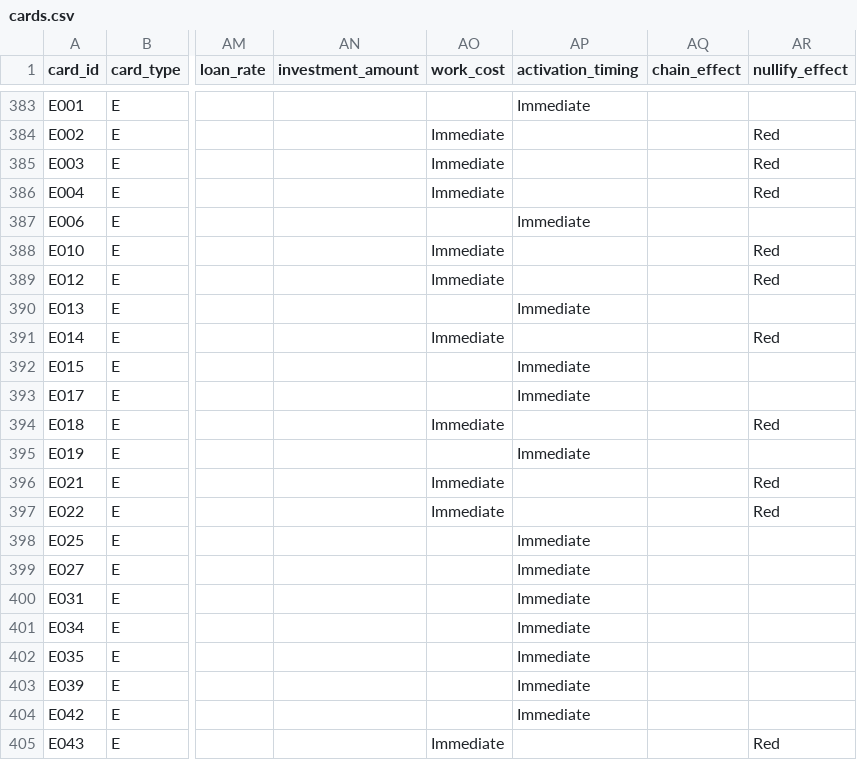
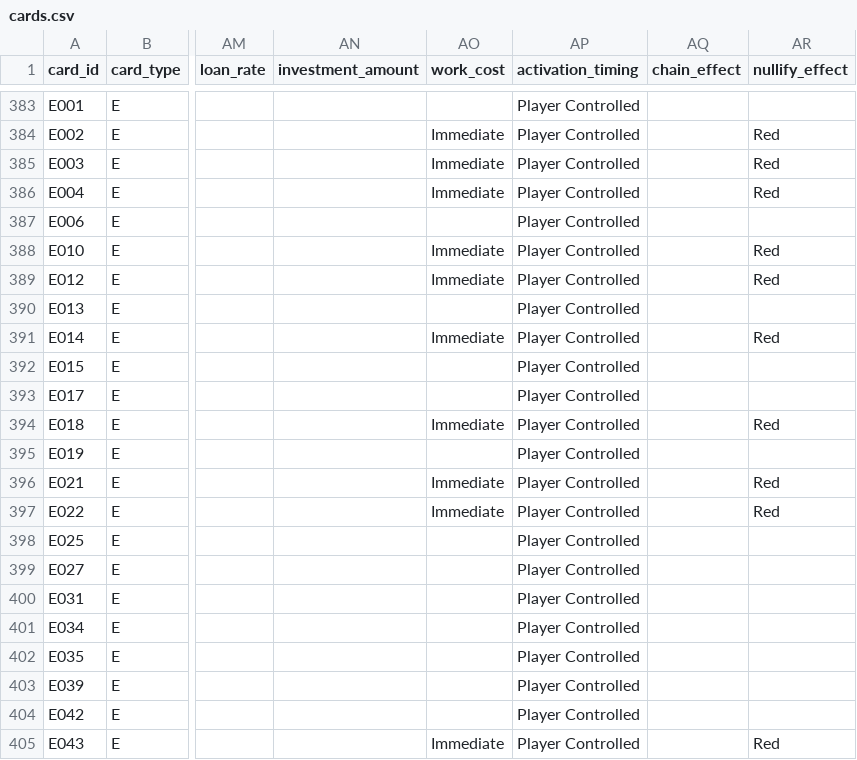
Before and after one commit to tomaszsb/code2026, a CSV file: game/data/cards.csv, drawn as a sheet; only a part is shown, gaps mark what is left out; the diff covers the shown part only; the diff names each change by its address in the sheet, - before the commit and + after, or states it on an @@ line.

Commit message:
feat(architecture): Implement data-driven card activation

```diff
--- a/game/data/cards.csv
+++ b/game/data/cards.csv
-AP383 (activation_timing): Immediate
+AP383 (activation_timing): Player Controlled
-AP384:AP386 (activation_timing): (empty)
+AP384:AP386 (activation_timing): Player Controlled
-AP387 (activation_timing): Immediate
+AP387 (activation_timing): Player Controlled
-AP388:AP389 (activation_timing): (empty)
+AP388:AP389 (activation_timing): Player Controlled
-AP390 (activation_timing): Immediate
+AP390 (activation_timing): Player Controlled
-AP391 (activation_timing): (empty)
+AP391 (activation_timing): Player Controlled
-AP392:AP393 (activation_timing): Immediate
+AP392:AP393 (activation_timing): Player Controlled
-AP394 (activation_timing): (empty)
+AP394 (activation_timing): Player Controlled
-AP395 (activation_timing): Immediate
+AP395 (activation_timing): Player Controlled
-AP396:AP397 (activation_timing): (empty)
+AP396:AP397 (activation_timing): Player Controlled
-AP398:AP404 (activation_timing): Immediate
+AP398:AP404 (activation_timing): Player Controlled
-AP405 (activation_timing): (empty)
+AP405 (activation_timing): Player Controlled
```
Also changed, not shown: 52 edited cells elsewhere in this file, 7 other files.
